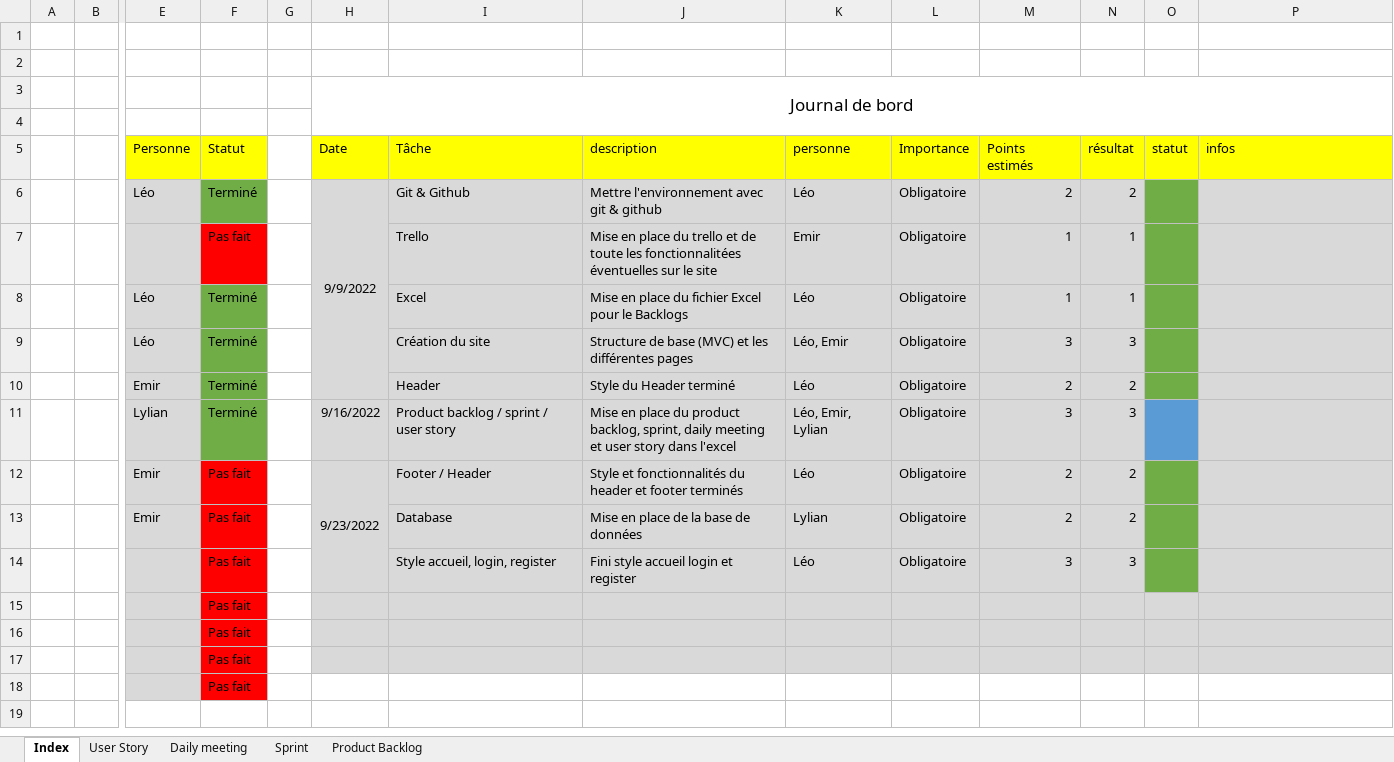
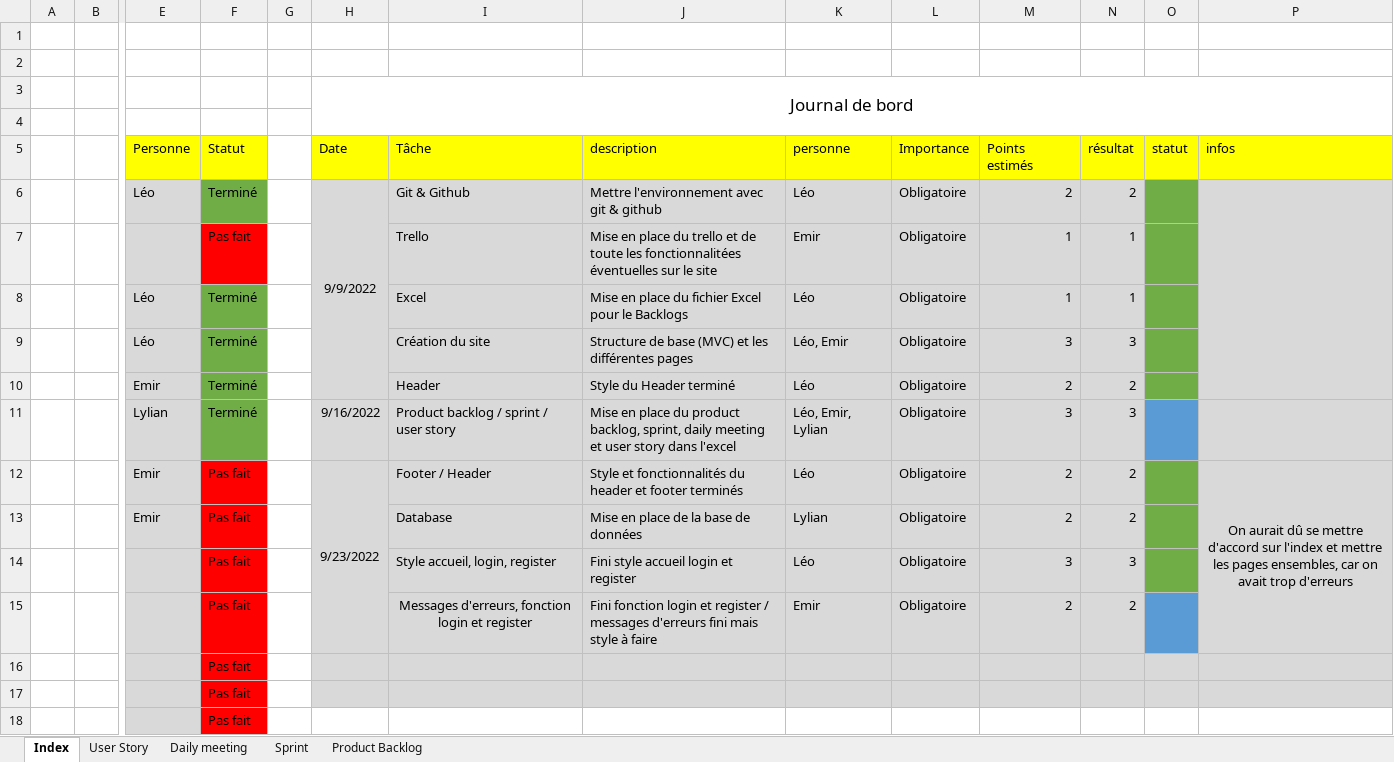
Before and after one commit to ilanmlq/instakg, an Excel workbook: instakg.xlsx, sheet Index, drawn as a sheet; only a part is shown, gaps mark what is left out; the shorter side is filled out with more unchanged rows; values as stored, in another font and other column widths than the file's, no borders; removed rows and columns are numbered as before the commit, all else as after; rows hold the shown columns only; the diff names each change by its address in the sheet, - before the commit and + after, or states it on an @@ line.

```diff
--- a/instakg.xlsx (sheet Index)
+++ b/instakg.xlsx (sheet Index)
+P6:P10 merged
-P12 (infos): (empty)
+P12 (infos): On aurait dû se mettre d'accord sur l'index et mettre les pages ensembles, car on avait trop d'erreurs
+P12:P15 merged
-row 15:  |  |  | Pas fait
+row 15:  |  |  | Pas fait |  |  | Messages d'erreurs, fonction login et register | Fini fonction login et register / messages d'erreurs fini mais style à faire | Emir | Obligatoire | 2 | 2
```
